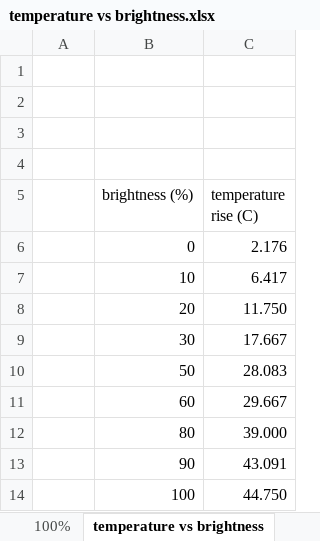
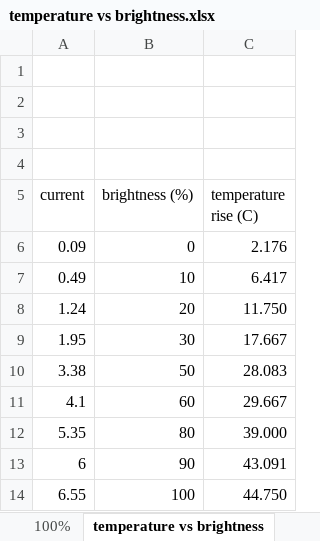
Before and after one commit to Kojey/NPSC, an Excel workbook: experiments/brightness vs temperature/temperature vs brightness.xlsx, sheet temperature vs brightness, drawn as a sheet; values as stored, in another font and other column widths than the file's, no borders; charts and pictures not drawn; the diff names each change by its address in the sheet, - before the commit and + after, or states it on an @@ line.

Commit message:
report: Add experiment result graphs

```diff
--- a/experiments/brightness vs temperature/temperature vs brightness.xlsx (sheet temperature vs brightness)
+++ b/experiments/brightness vs temperature/temperature vs brightness.xlsx (sheet temperature vs brightness)
-A5: (empty)
+A5: current
-A6 (current): (empty)
+A6 (current): 0.09
-A7 (current): (empty)
+A7 (current): 0.49
-A8 (current): (empty)
+A8 (current): 1.24
-A9 (current): (empty)
+A9 (current): 1.95
-A10 (current): (empty)
+A10 (current): 3.38
-A11 (current): (empty)
+A11 (current): 4.1
-A12 (current): (empty)
+A12 (current): 5.35
-A13 (current): (empty)
+A13 (current): 6
-A14 (current): (empty)
+A14 (current): 6.55
```
Also changed, not shown: charts or pictures, 52 other files.
